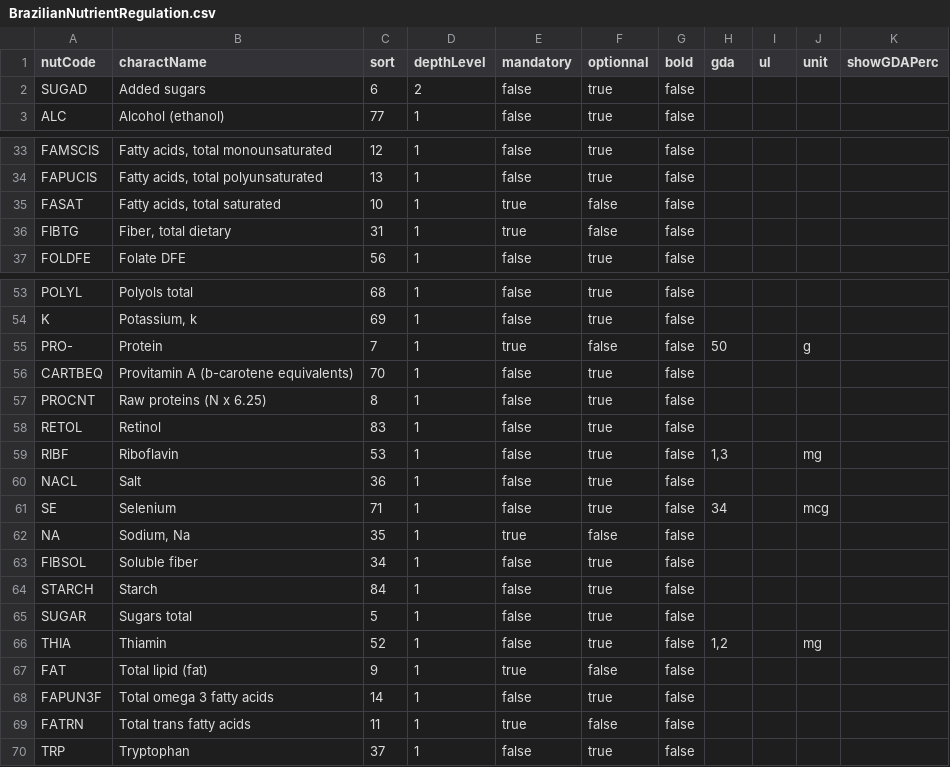
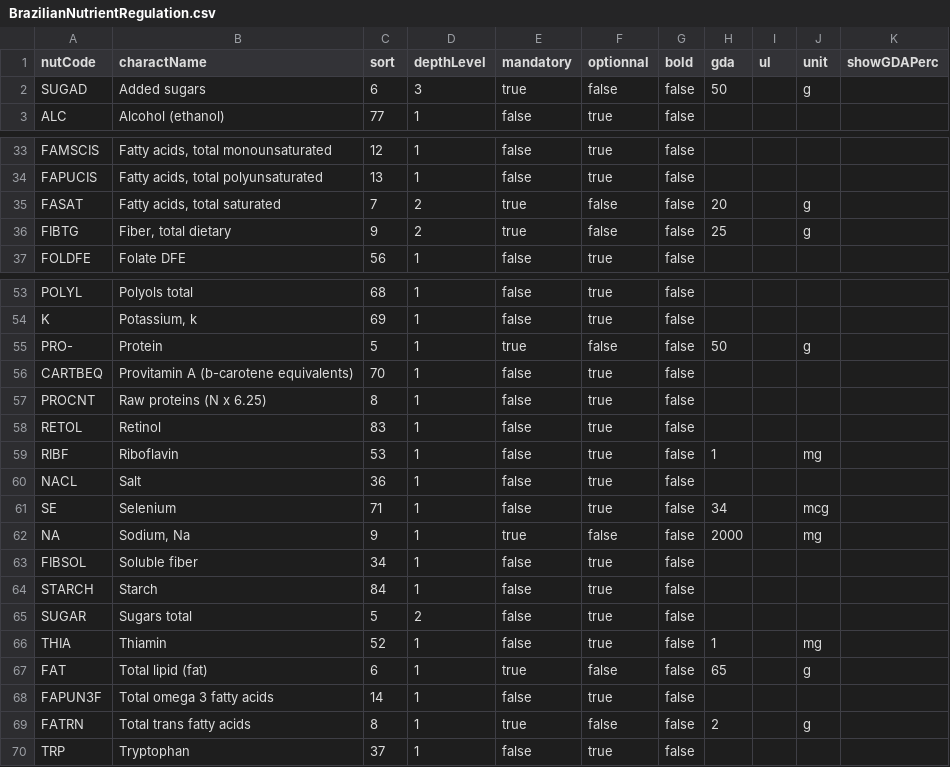
Before and after one commit to becpg/becpg-community, a CSV file: becpg-plm/becpg-plm-core/src/main/resources/beCPG/databases/nuts/BrazilianNutrientRegulation.csv, drawn as a sheet; only a part is shown, gaps mark what is left out; the diff covers the shown part only.

Commit message:
#14347 - [Feature] Update Brazilian nutrient regulation

```diff
--- a/becpg-plm/becpg-plm-core/src/main/resources/beCPG/databases/nuts/BrazilianNutrientRegulation.csv
+++ b/becpg-plm/becpg-plm-core/src/main/resources/beCPG/databases/nuts/BrazilianNutrientRegulation.csv
@@ -1,3 +1,3 @@
 nutCode;charactName;sort;depthLevel;mandatory;optionnal;bold;gda;ul;unit;showGDAPerc
-SUGAD;Added sugars;6;2;false;true;false;;;;
+SUGAD;Added sugars;6;3;true;false;false;50;;g;
 ALC;Alcohol (ethanol);77;1;false;true;false;;;;
@@ -34,4 +34,4 @@ FAMSCIS;Fatty acids, total monounsaturated;12;1;false;true;false;;;;
 FAPUCIS;Fatty acids, total polyunsaturated;13;1;false;true;false;;;;
-FASAT;Fatty acids, total saturated;10;1;true;false;false;;;;
-FIBTG;Fiber, total dietary;31;1;true;false;false;;;;
+FASAT;Fatty acids, total saturated;7;2;true;false;false;20;;g;
+FIBTG;Fiber, total dietary;9;2;true;false;false;25;;g;
 FOLDFE;Folate DFE;56;1;false;true;false;;;;
@@ -54,3 +54,3 @@ POLYL;Polyols total;68;1;false;true;false;;;;
 K;Potassium, k;69;1;false;true;false;;;;
-PRO-;Protein;7;1;true;false;false;50;;g;
+PRO-;Protein;5;1;true;false;false;50;;g;
 CARTBEQ;Provitamin A (b-carotene equivalents);70;1;false;true;false;;;;
@@ -58,13 +58,13 @@ PROCNT;Raw proteins (N x 6.25);8;1;false;true;false;;;;
 RETOL;Retinol;83;1;false;true;false;;;;
-RIBF;Riboflavin;53;1;false;true;false;1,3;;mg;
+RIBF;Riboflavin;53;1;false;true;false;1;;mg;
 NACL;Salt;36;1;false;true;false;;;;
 SE;Selenium;71;1;false;true;false;34;;mcg;
-NA;Sodium, Na;35;1;true;false;false;;;;
+NA;Sodium, Na;9;1;true;false;false;2000;;mg;
 FIBSOL;Soluble fiber;34;1;false;true;false;;;;
 STARCH;Starch;84;1;false;true;false;;;;
-SUGAR;Sugars total;5;1;false;true;false;;;;
-THIA;Thiamin;52;1;false;true;false;1,2;;mg;
-FAT;Total lipid (fat);9;1;true;false;false;;;;
+SUGAR;Sugars total;5;2;false;true;false;;;;
+THIA;Thiamin;52;1;false;true;false;1;;mg;
+FAT;Total lipid (fat);6;1;true;false;false;65;;g;
 FAPUN3F;Total omega 3 fatty acids;14;1;false;true;false;;;;
-FATRN;Total trans fatty acids;11;1;true;false;false;;;;
+FATRN;Total trans fatty acids;8;1;true;false;false;2;;g;
 TRP;Tryptophan;37;1;false;true;false;;;;
```
Also changed, not shown: 8 edited cells elsewhere in this file.
